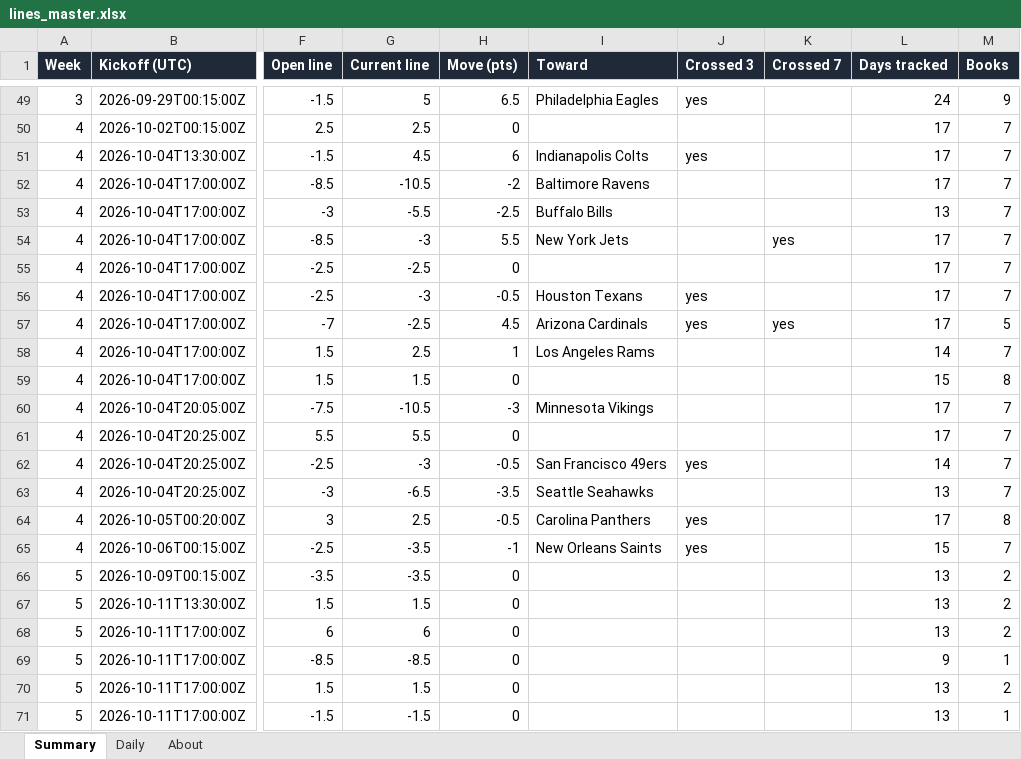
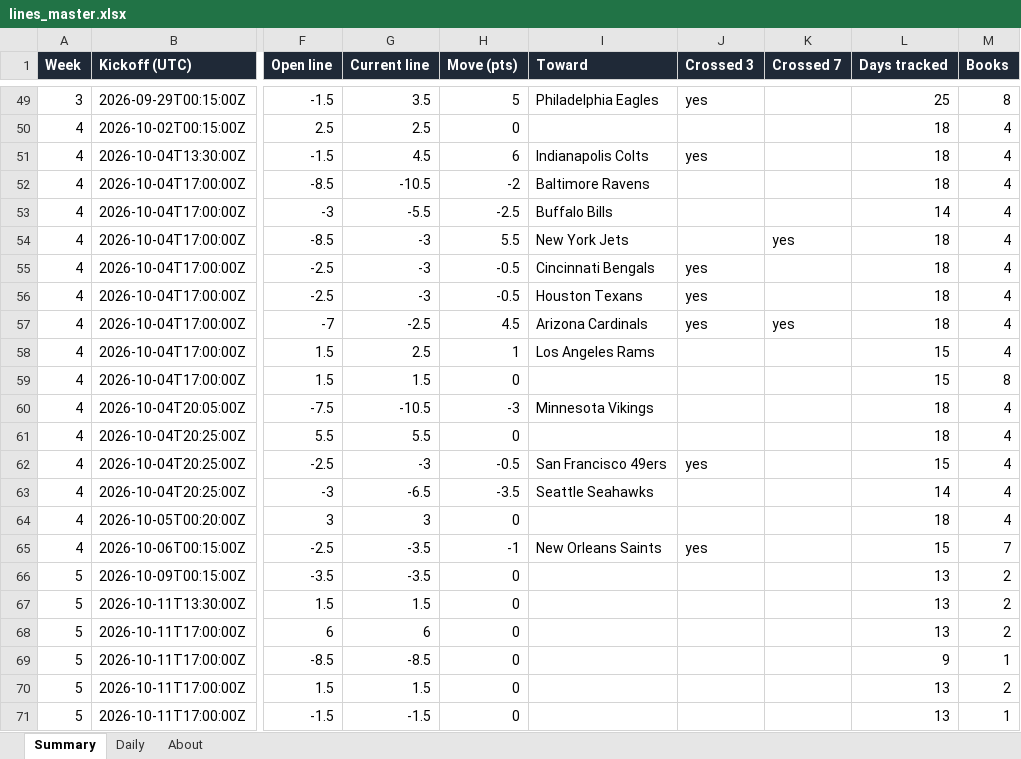
Before and after one commit to G4-Admin/nfl-line-tracker, an Excel workbook: data/lines_master.xlsx, sheet Summary, drawn as a sheet; only a part is shown, gaps mark what is left out; values as stored, in another font and other column widths than the file's, no borders; the diff covers the shown part only; the diff names each change by its address in the sheet, - before the commit and + after, or states it on an @@ line.

```diff
--- a/data/lines_master.xlsx (sheet Summary)
+++ b/data/lines_master.xlsx (sheet Summary)
-G49 (Current line): 5
+G49 (Current line): 3.5
-H49 (Move (pts)): 6.5
+H49 (Move (pts)): 5
-L49 (Days tracked): 24
+L49 (Days tracked): 25
-M49 (Books): 9
+M49 (Books): 8
-L50:L52 (Days tracked): 17
+L50:L52 (Days tracked): 18
-M50:M56 (Books): 7
+M50:M56 (Books): 4
-L53 (Days tracked): 13
+L53 (Days tracked): 14
-L54:L57 (Days tracked): 17
+L54:L57 (Days tracked): 18
-G55 (Current line): -2.5
+G55 (Current line): -3
-H55 (Move (pts)): 0
+H55 (Move (pts)): -0.5
-I55 (Toward): (empty)
+I55 (Toward): Cincinnati Bengals
-J55 (Crossed 3): (empty)
+J55 (Crossed 3): yes
-M57 (Books): 5
+M57 (Books): 4
-L58 (Days tracked): 14
+L58 (Days tracked): 15
-M58 (Books): 7
+M58 (Books): 4
-L60:L61 (Days tracked): 17
+L60:L61 (Days tracked): 18
-M60:M63 (Books): 7
+M60:M63 (Books): 4
-L62 (Days tracked): 14
+L62 (Days tracked): 15
-L63 (Days tracked): 13
+L63 (Days tracked): 14
-G64 (Current line): 2.5
+G64 (Current line): 3
-H64 (Move (pts)): -0.5
+H64 (Move (pts)): 0
-I64 (Toward): Carolina Panthers
+I64 (Toward): (empty)
-J64 (Crossed 3): yes
+J64 (Crossed 3): (empty)
-L64 (Days tracked): 17
+L64 (Days tracked): 18
-M64 (Books): 8
+M64 (Books): 4
```
Also changed, not shown: 33 edited cells elsewhere in this sheet, sheet Daily, sheet About, 4 other files.
